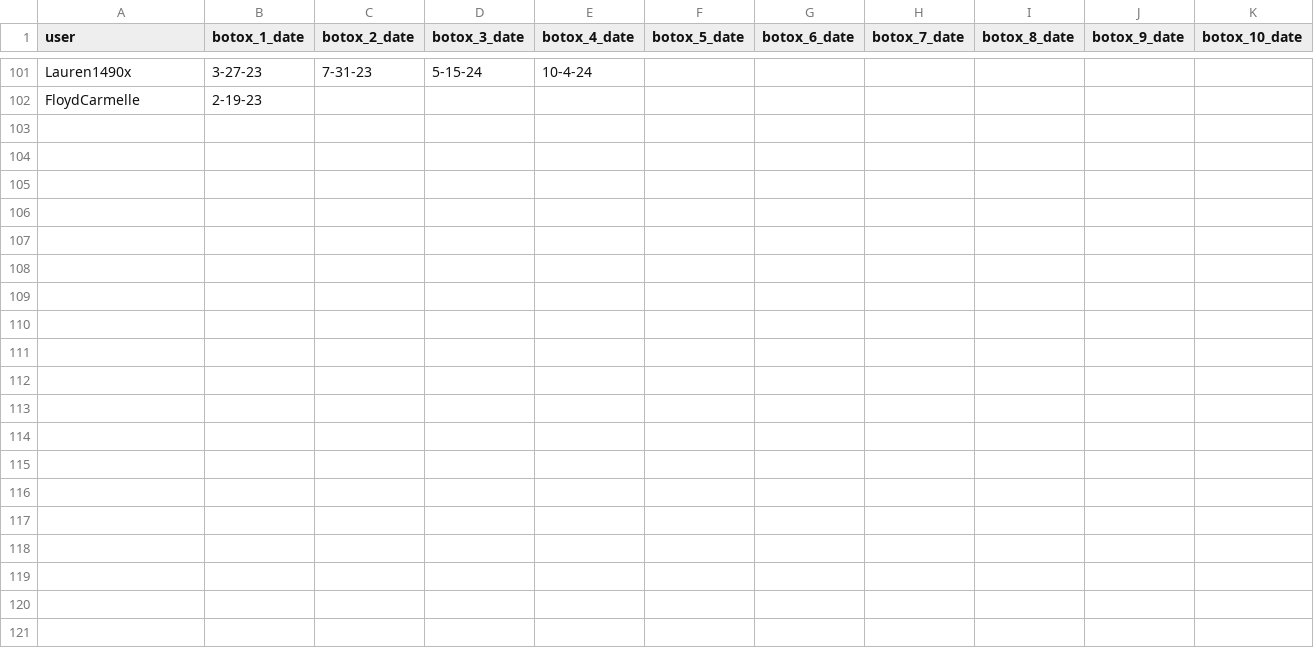
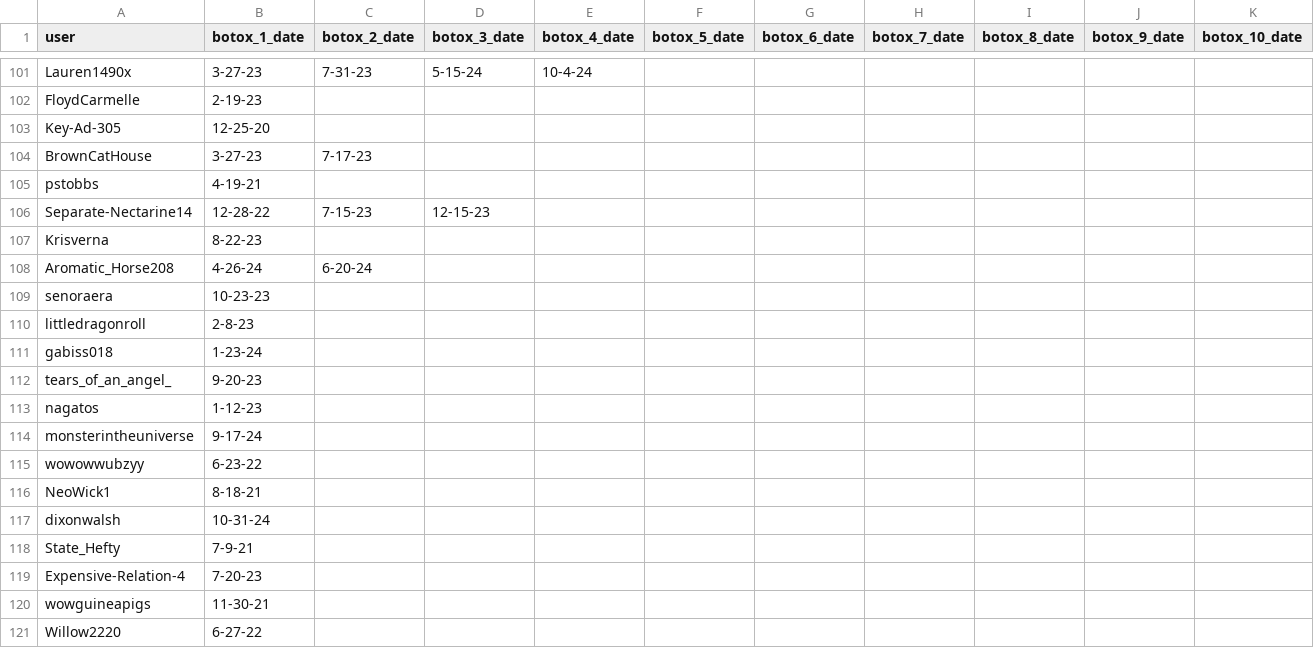
Before and after one commit to Adi-M02/vocal_disorder, a CSV file: user_botox_dates.csv, drawn as a sheet; only a part is shown, gaps mark what is left out; the diff covers the shown part only.

Commit message:
132 users analyzed

```diff
--- a/user_botox_dates.csv
+++ b/user_botox_dates.csv
@@ -102 +102,20 @@ Lauren1490x, 3-27-23, 7-31-23, 5-15-24, 10-4-24
 FloydCarmelle, 2-19-23
+Key-Ad-305, 12-25-20
+BrownCatHouse, 3-27-23, 7-17-23
+pstobbs, 4-19-21
+Separate-Nectarine14, 12-28-22, 7-15-23, 12-15-23
+Krisverna, 8-22-23
+Aromatic_Horse208, 4-26-24, 6-20-24
+senoraera, 10-23-23
+littledragonroll, 2-8-23
+gabiss018, 1-23-24
+tears_of_an_angel_, 9-20-23
+nagatos, 1-12-23
+monsterintheuniverse, 9-17-24
+wowowwubzyy, 6-23-22
+NeoWick1, 8-18-21
+dixonwalsh, 10-31-24
+State_Hefty, 7-9-21
+Expensive-Relation-4, 7-20-23
+wowguineapigs, 11-30-21
+Willow2220, 6-27-22
```
Also changed, not shown: 11 added rows elsewhere in this file, 1 other file.
